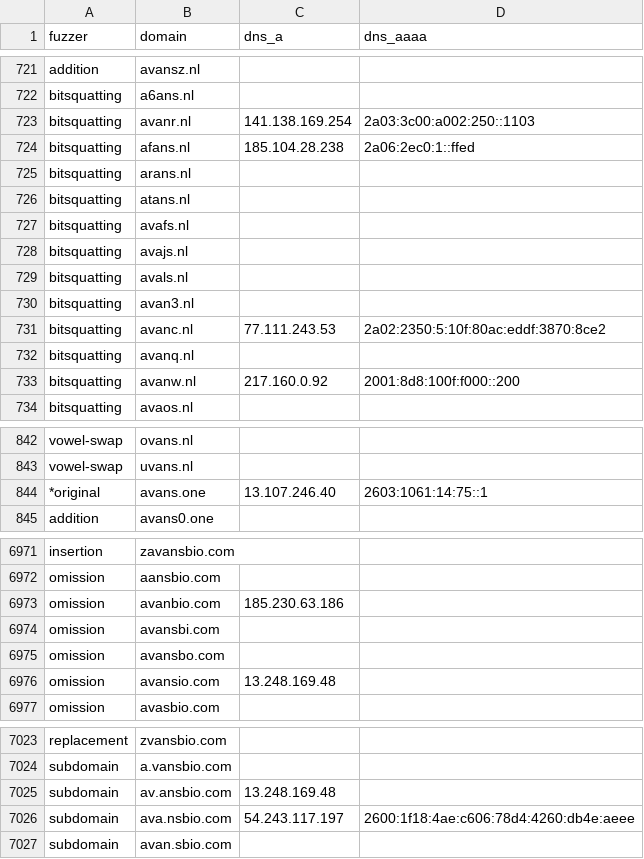
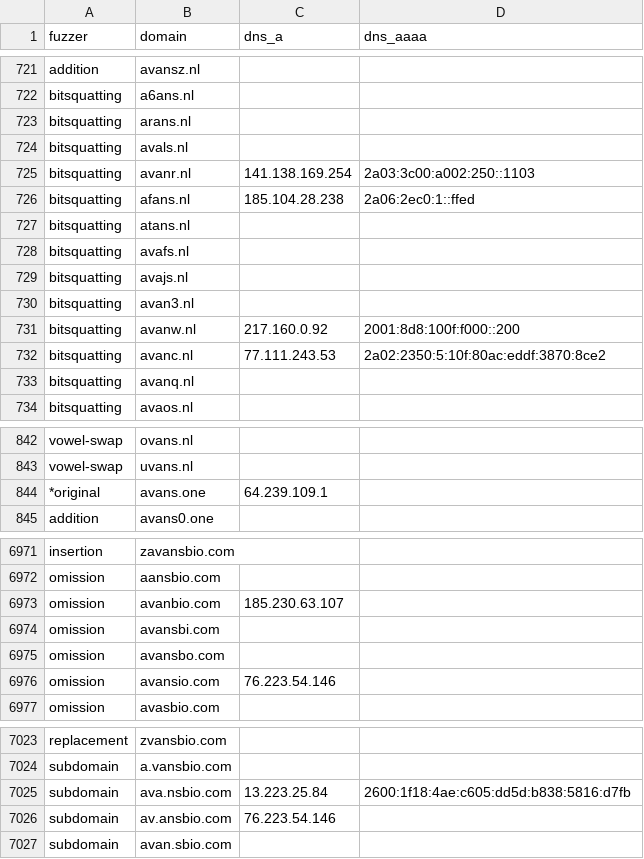
Before and after one commit to kqlen/Lists, a CSV file: DNSTWIST/data/dnstwist_all.csv, drawn as a sheet; only a part is shown, gaps mark what is left out; the diff covers the shown part only.

```diff
--- a/DNSTWIST/data/dnstwist_all.csv
+++ b/DNSTWIST/data/dnstwist_all.csv
@@ -722,5 +722,6 @@ addition,avansz.nl,,
 bitsquatting,a6ans.nl,,
+bitsquatting,arans.nl,,
+bitsquatting,avals.nl,,
 bitsquatting,avanr.nl,141.138.169.254,2a03:3c00:a002:250::1103
 bitsquatting,afans.nl,185.104.28.238,2a06:2ec0:1::ffed
-bitsquatting,arans.nl,,
 bitsquatting,atans.nl,,
@@ -728,7 +729,6 @@ bitsquatting,avafs.nl,,
 bitsquatting,avajs.nl,,
-bitsquatting,avals.nl,,
 bitsquatting,avan3.nl,,
+bitsquatting,avanw.nl,217.160.0.92,2001:8d8:100f:f000::200
 bitsquatting,avanc.nl,77.111.243.53,2a02:2350:5:10f:80ac:eddf:3870:8ce2
 bitsquatting,avanq.nl,,
-bitsquatting,avanw.nl,217.160.0.92,2001:8d8:100f:f000::200
 bitsquatting,avaos.nl,,
@@ -843,2 +843,2 @@ vowel-swap,ovans.nl,,
 vowel-swap,uvans.nl,,
-*original,avans.one,13.107.246.40,2603:1061:14:75::1
+*original,avans.one,64.239.109.1
@@ -6972,6 +6972,6 @@ insertion,zavansbio.com,,
 omission,aansbio.com,,
-omission,avanbio.com,185.230.63.186,
+omission,avanbio.com,185.230.63.107,
 omission,avansbi.com,,
 omission,avansbo.com,,
-omission,avansio.com,13.248.169.48,
+omission,avansio.com,76.223.54.146,
 omission,avasbio.com,,
@@ -7024,4 +7024,4 @@ replacement,zvansbio.com,,
 subdomain,a.vansbio.com,,
-subdomain,av.ansbio.com,13.248.169.48,
-subdomain,ava.nsbio.com,54.243.117.197,2600:1f18:4ae:c606:78d4:4260:db4e:aeee
+subdomain,ava.nsbio.com,13.223.25.84,2600:1f18:4ae:c605:dd5d:b838:5816:d7fb
+subdomain,av.ansbio.com,76.223.54.146,
 subdomain,avan.sbio.com,,
```
Also changed, not shown: 2 moved rows and 4 edited cells elsewhere in this file.
